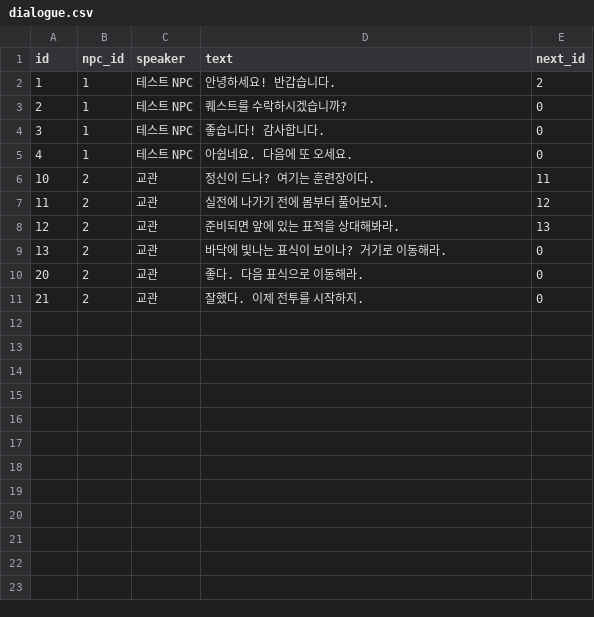
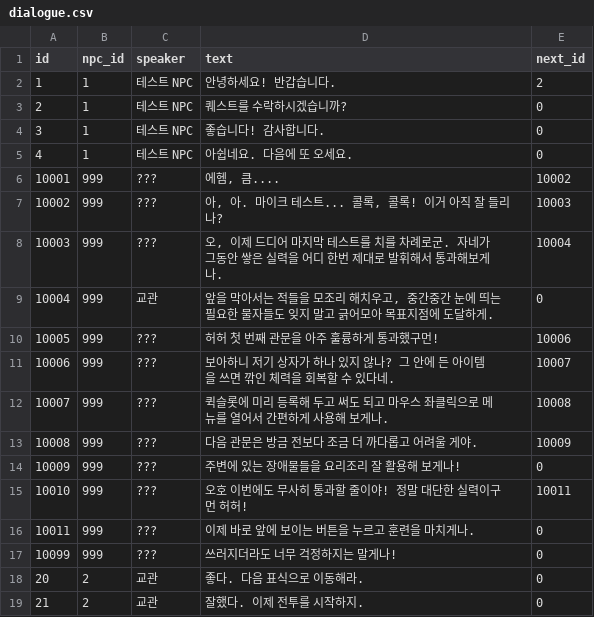
Before and after one commit to ksjgusdh123/PocoPoachers, a CSV file: PocoPoachers/DataTable/dialogue.csv, drawn as a sheet.

```diff
--- a/PocoPoachers/DataTable/dialogue.csv
+++ b/PocoPoachers/DataTable/dialogue.csv
@@ -5,6 +5,14 @@ id,npc_id,speaker,text,next_id
 4,1,테스트 NPC,아쉽네요. 다음에 또 오세요.,0
-10,2,교관,정신이 드나? 여기는 훈련장이다.,11
-11,2,교관,실전에 나가기 전에 몸부터 풀어보지.,12
-12,2,교관,준비되면 앞에 있는 표적을 상대해봐라.,13
-13,2,교관,바닥에 빛나는 표식이 보이나? 거기로 이동해라.,0
+10001,999,???,"에헴, 큼....",10002
+10002,999,???,"아, 아. 마이크 테스트... 콜록, 콜록! 이거 아직 잘 들리나?",10003
+10003,999,???,"오, 이제 드디어 마지막 테스트를 치를 차례로군. 자네가 그동안 쌓은 실력을 어디 한번 제대로 발휘해서 통과해보게나.",10004
+10004,999,교관,"앞을 막아서는 적들을 모조리 해치우고, 중간중간 눈에 띄는 필요한 물자들도 잊지 말고 긁어모아 목표지점에 도달하게.",0
+10005,999,???,허허 첫 번째 관문을 아주 훌륭하게 통과했구먼!,10006
+10006,999,???,보아하니 저기 상자가 하나 있지 않나? 그 안에 든 아이템을 쓰면 깎인 체력을 회복할 수 있다네.,10007
+10007,999,???,퀵슬롯에 미리 등록해 두고 써도 되고 마우스 좌클릭으로 메뉴를 열어서 간편하게 사용해 보게나.,10008
+10008,999,???,다음 관문은 방금 전보다 조금 더 까다롭고 어려울 게야.,10009
+10009,999,???,주변에 있는 장애물들을 요리조리 잘 활용해 보게나!,0
+10010,999,???,오호 이번에도 무사히 통과할 줄이야! 정말 대단한 실력이구먼 허허!,10011
+10011,999,???,이제 바로 앞에 보이는 버튼을 누르고 훈련을 마치게나.,0
+10099,999,???,쓰러지더라도 너무 걱정하지는 말게나!, 0
 20,2,교관,좋다. 다음 표식으로 이동해라.,0
```
Also changed, not shown: PocoPoachers/DataTable/enemy.csv, PocoPoachers/DataTable/localization.csv, 21 other files.
